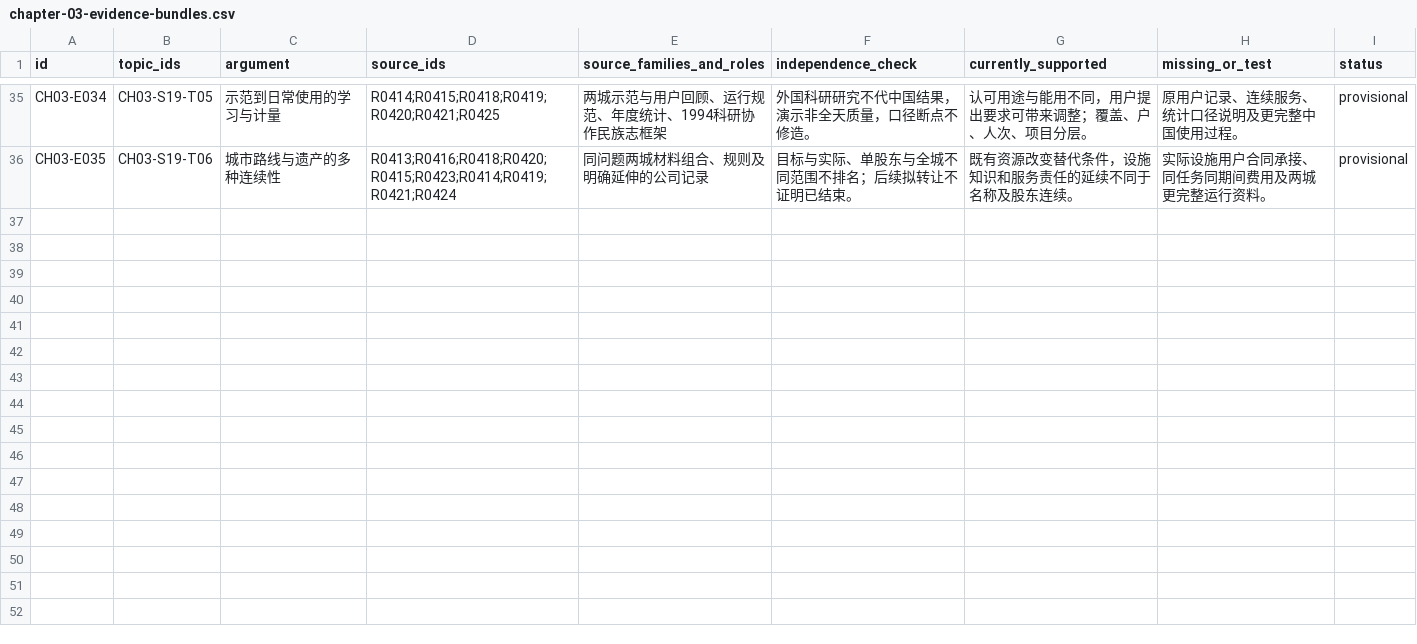
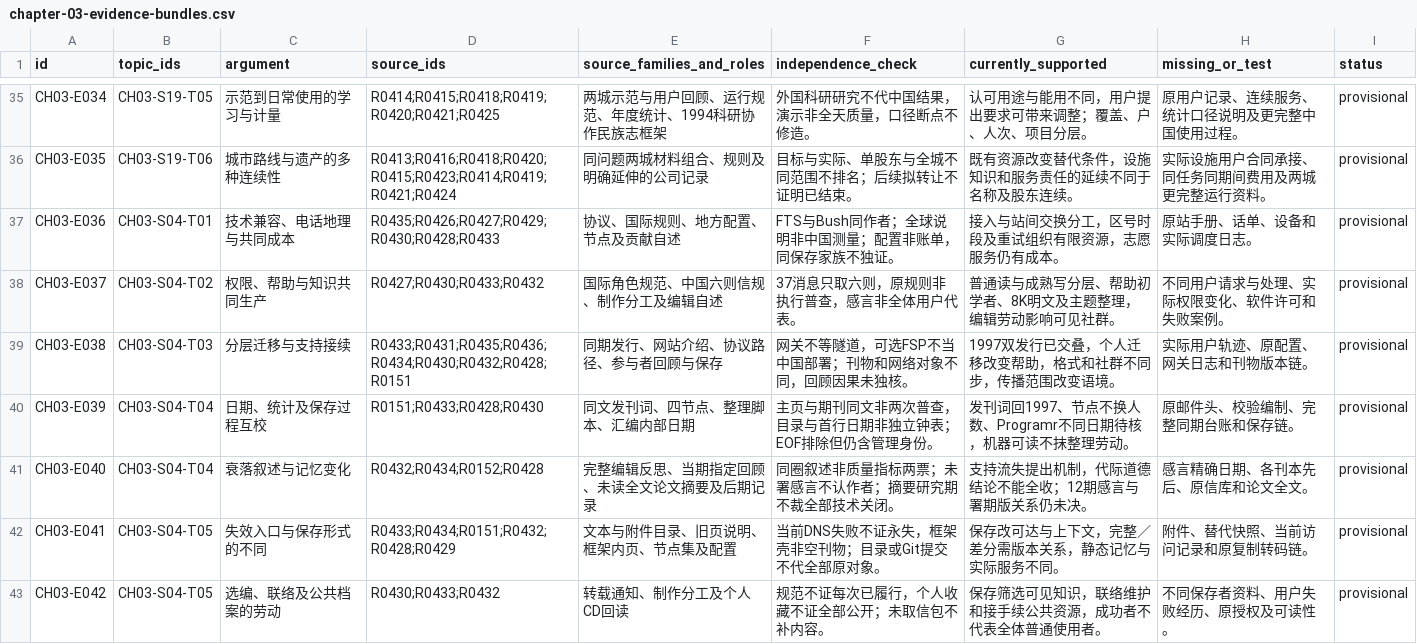
Before and after one commit to pty819/order-of-connectivity, a CSV file: research/chapter-03-evidence-bundles.csv, drawn as a sheet; only a part is shown, gaps mark what is left out.

```diff
--- a/research/chapter-03-evidence-bundles.csv
+++ b/research/chapter-03-evidence-bundles.csv
@@ -36 +36,8 @@ CH03-E034,CH03-S19-T05,示范到日常使用的学习与计量,R0414;R0415;R0418
 CH03-E035,CH03-S19-T06,城市路线与遗产的多种连续性,R0413;R0416;R0418;R0420;R0415;R0423;R0414;R0419;R0421;R0424,同问题两城材料组合、规则及明确延伸的公司记录,目标与实际、单股东与全城不同范围不排名；后续拟转让不证明已结束。,既有资源改变替代条件，设施知识和服务责任的延续不同于名称及股东连续。,实际设施用户合同承接、同任务同期间费用及两城更完整运行资料。,provisional
+CH03-E036,CH03-S04-T01,技术兼容、电话地理与共同成本,R0435;R0426;R0427;R0429;R0430;R0428;R0433,协议、国际规则、地方配置、节点及贡献自述,FTS与Bush同作者；全球说明非中国测量；配置非账单，同保存家族不独证。,接入与站间交换分工，区号时段及重试组织有限资源，志愿服务仍有成本。,原站手册、话单、设备和实际调度日志。,provisional
+CH03-E037,CH03-S04-T02,权限、帮助与知识共同生产,R0427;R0430;R0433;R0432,国际角色规范、中国六则信规、制作分工及编辑自述,37消息只取六则，原规则非执行普查，感言非全体用户代表。,普通读与成熟写分层、帮助初学者、8K明文及主题整理，编辑劳动影响可见社群。,不同用户请求与处理、实际权限变化、软件许可和失败案例。,provisional
+CH03-E038,CH03-S04-T03,分层迁移与支持接续,R0433;R0431;R0435;R0436;R0434;R0430;R0432;R0428;R0151,同期发行、网站介绍、协议路径、参与者回顾与保存,网关不等隧道，可选FSP不当中国部署；刊物和网络对象不同，回顾因果未独核。,1997双发行已交叠，个人迁移改变帮助，格式和社群不同步，传播范围改变语境。,实际用户轨迹、原配置、网关日志和刊物版本链。,provisional
+CH03-E039,CH03-S04-T04,日期、统计及保存过程互校,R0151;R0433;R0428;R0430,同文发刊词、四节点、整理脚本、汇编内部日期,主页与期刊同文非两次普查，目录与首行日期非独立钟表；EOF排除但仍含管理身份。,发刊词回1997、节点不换人数、Programr不同日期待核，机器可读不抹整理劳动。,原邮件头、校验编制、完整同期台账和保存链。,provisional
+CH03-E040,CH03-S04-T04,衰落叙述与记忆变化,R0432;R0434;R0152;R0428,完整编辑反思、当期指定回顾、未读全文论文摘要及后期记录,同圈叙述非质量指标两票；未署感言不认作者；摘要研究期不裁全部技术关闭。,支持流失提出机制，代际道德结论不能全收；12期感言与署期版关系仍未决。,感言精确日期、各刊本先后、原信库和论文全文。,provisional
+CH03-E041,CH03-S04-T05,失效入口与保存形式的不同,R0433;R0434;R0151;R0432;R0428;R0429,文本与附件目录、旧页说明、框架内页、节点集及配置,当前DNS失败不证永失，框架壳非空刊物；目录或Git提交不代全部原对象。,保存改可达与上下文，完整／差分需版本关系，静态记忆与实际服务不同。,附件、替代快照、当前访问记录和原复制转码链。,provisional
+CH03-E042,CH03-S04-T05,选编、联络及公共档案的劳动,R0430;R0433;R0432,转载通知、制作分工及个人CD回读,规范不证每次已履行，个人收藏不证全部公开；未取信包不补内容。,保存筛选可见知识，联络维护和接手续公共资源，成功者不代表全体普通使用者。,不同保存者资料、用户失败经历、原授权及可读性。,provisional
```
Also changed, not shown: research/chapter-03-subtopics.csv, research/chapter-03-topic-review.csv, 21 other files.
